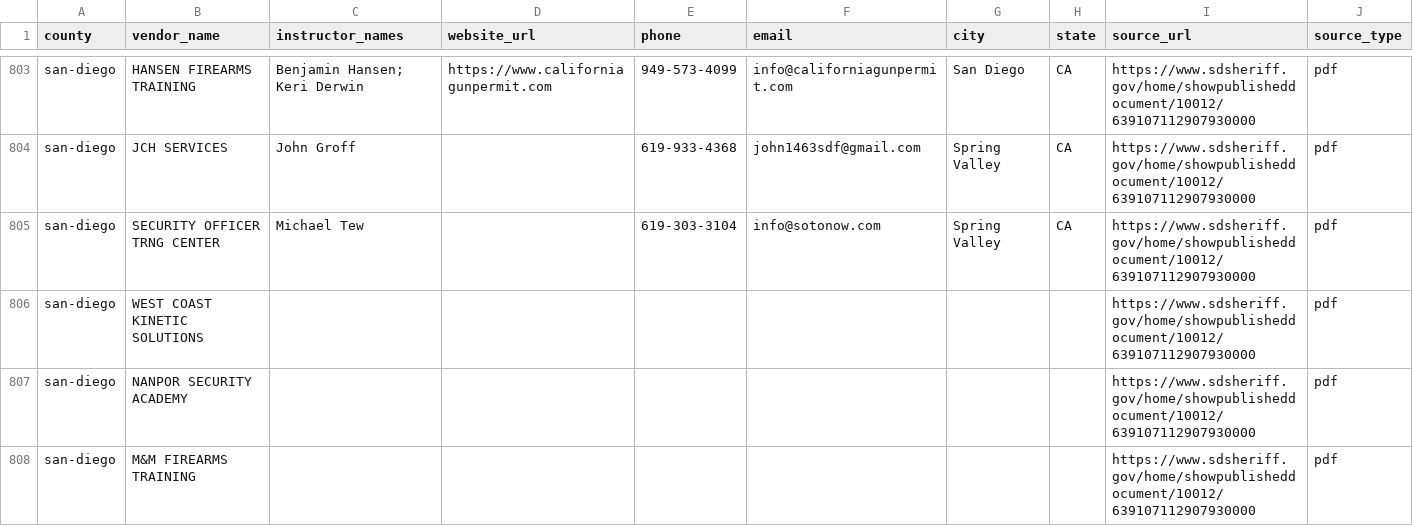
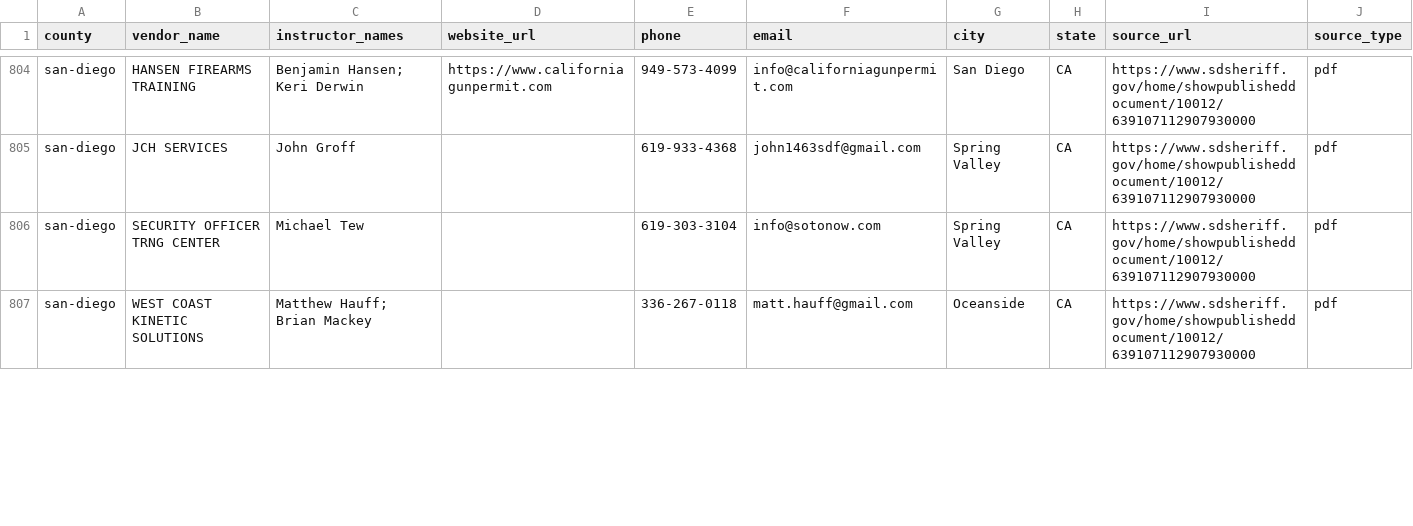
Before and after one commit to tseags/ccw-enrichment, a CSV file: ccw-scraper/data/all-vendors.csv, drawn as a sheet; only a part is shown, gaps mark what is left out; the diff covers the shown part only.

```diff
--- a/ccw-scraper/data/all-vendors.csv
+++ b/ccw-scraper/data/all-vendors.csv
@@ -805,4 +806,2 @@ san-diego,JCH SERVICES,John Groff,,619-933-4368,john1463sdf@gmail.com,Spring Val
 san-diego,SECURITY OFFICER TRNG CENTER,Michael Tew,,619-303-3104,info@sotonow.com,Spring Valley,CA,https://www.sdsheriff.gov/home/showpublisheddocument/10012/639107112907930000,pdf
-san-diego,WEST COAST KINETIC SOLUTIONS,,,,,,,https://www.sdsheriff.gov/home/showpublisheddocument/10012/639107112907930000,pdf
-san-diego,NANPOR SECURITY ACADEMY,,,,,,,https://www.sdsheriff.gov/home/showpublisheddocument/10012/639107112907930000,pdf
-san-diego,M&M FIREARMS TRAINING,,,,,,,https://www.sdsheriff.gov/home/showpublisheddocument/10012/639107112907930000,pdf
+san-diego,WEST COAST KINETIC SOLUTIONS,Matthew Hauff; Brian Mackey,,336-267-0118,matt.hauff@gmail.com,Oceanside,CA,https://www.sdsheriff.gov/home/showpublisheddocument/10012/639107112907930000,pdf
```
Also changed, not shown: 2 added rows and 11 edited cells elsewhere in this file, ccw-scraper/data/san_diego.csv, 2 other files.
